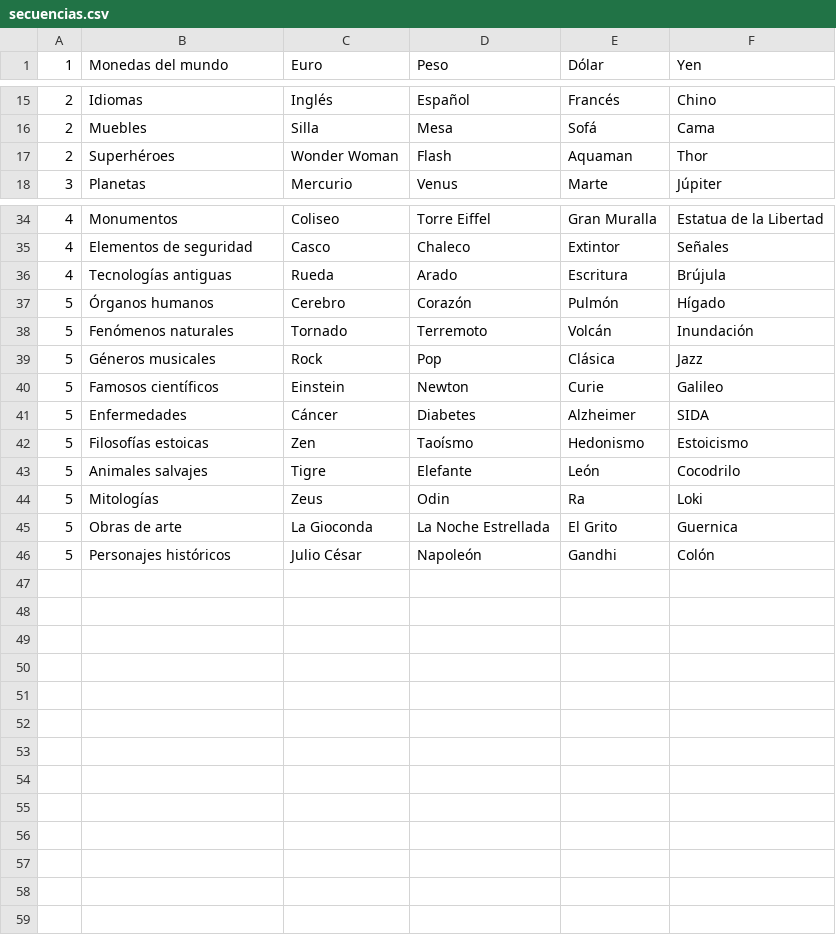
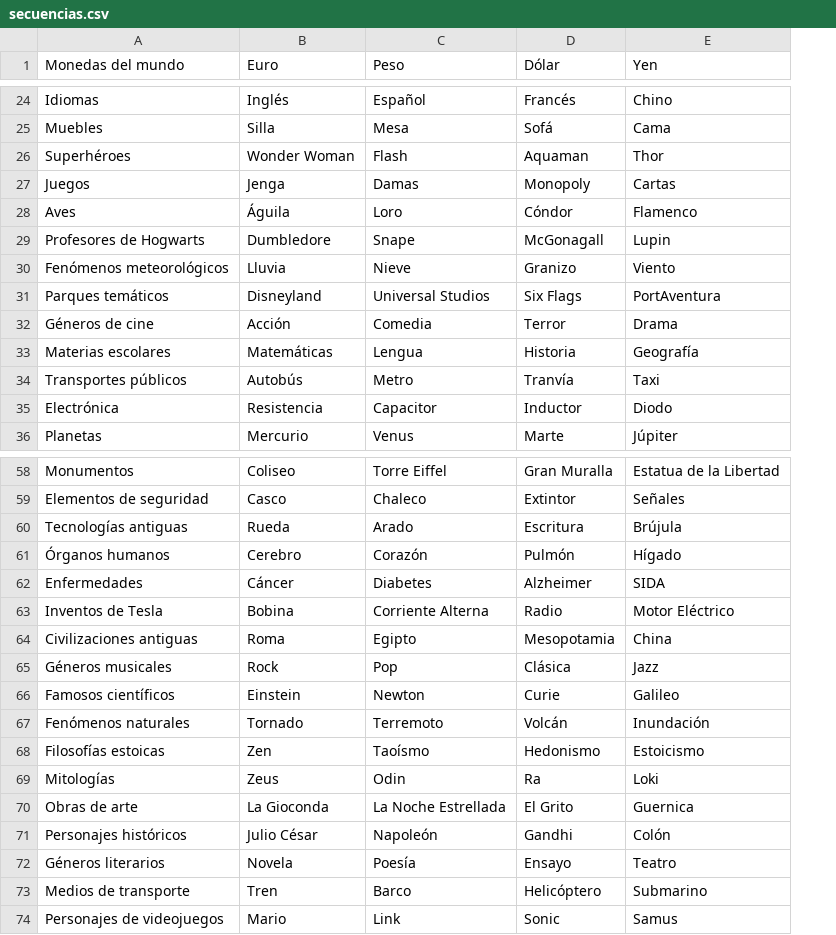
Before and after one commit to Tadeo-Vazquez/SP_Agrupados_Grupo7_Div112, a CSV file: secuencias.csv, drawn as a sheet; only a part is shown, gaps mark what is left out; removed rows and columns are numbered as before the commit, all else as after; the diff covers the shown part only; the diff names each change by its address in the sheet, - before the commit and + after, or states it on an @@ line.

```diff
--- a/secuencias.csv
+++ b/secuencias.csv
-column A (1), rows 15-18: 2 | 2 | 2 | 3; rows 34-37: 4 | 4 | 4 | 5; rows 39-40: 5 | 5; row 42: 5; rows 44-46: all 5
+row 27: Juegos | Jenga | Damas | Monopoly | Cartas
+row 28: Aves | Águila | Loro | Cóndor | Flamenco
+row 29: Profesores de Hogwarts | Dumbledore | Snape | McGonagall | Lupin
+row 30: Fenómenos meteorológicos | Lluvia | Nieve | Granizo | Viento
+row 31: Parques temáticos | Disneyland | Universal Studios | Six Flags | PortAventura
+row 32: Géneros de cine | Acción | Comedia | Terror | Drama
+row 33: Materias escolares | Matemáticas | Lengua | Historia | Geografía
+row 34: Transportes públicos | Autobús | Metro | Tranvía | Taxi
+row 35: Electrónica | Resistencia | Capacitor | Inductor | Diodo
@@ row 41 moved to row 62: Enfermedades @@
+row 63: Inventos de Tesla | Bobina | Corriente Alterna | Radio | Motor Eléctrico
+row 64: Civilizaciones antiguas | Roma | Egipto | Mesopotamia | China
@@ row 38 moved to row 67: Fenómenos naturales @@
-row 43: 5 | Animales salvajes | Tigre | Elefante | León | Cocodrilo
+row 72: Géneros literarios | Novela | Poesía | Ensayo | Teatro
+row 73: Medios de transporte | Tren | Barco | Helicóptero | Submarino
+row 74: Personajes de videojuegos | Mario | Link | Sonic | Samus
```
Also changed, not shown: 15 added rows and 1 edited cell elsewhere in this file, 5 other files.
